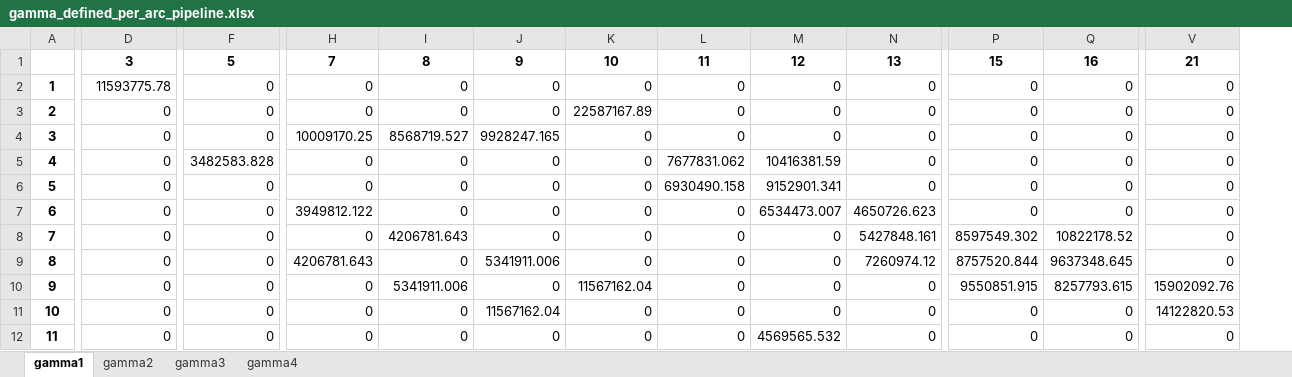
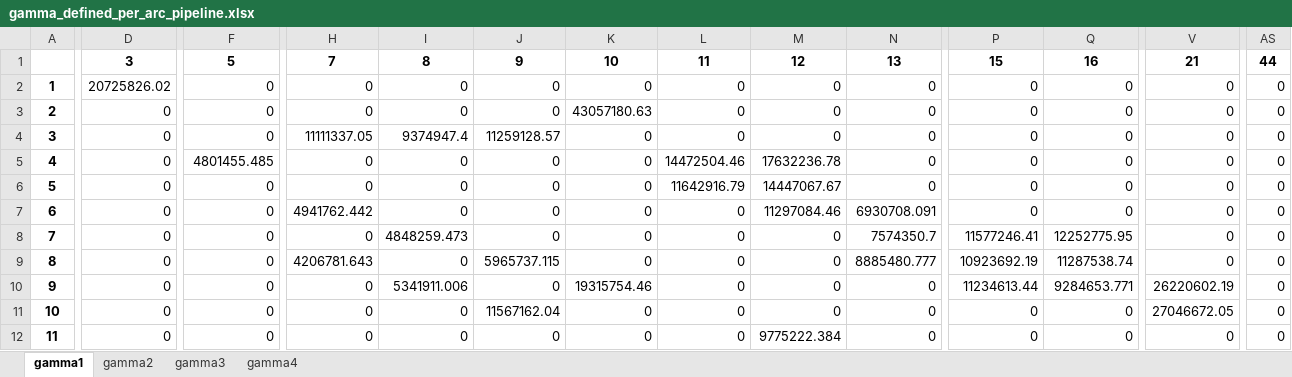
Before and after one commit to 404notykk/AdOpT-NET0_XiaoY, an Excel workbook: southern_europe/italy_data/network_capex_metrics/gamma_defined_per_arc_pipeline.xlsx, sheet gamma1, drawn as a sheet; only a part is shown, gaps mark what is left out; values as stored, in another font and other column widths than the file's, no borders; the diff covers the shown part only; the diff names each change by its address in the sheet, - before the commit and + after, or states it on an @@ line.

Commit message:
update pipeline capex gamma defined per arc (hypothetical transport hub [44]Modena-H included)

```diff
--- a/southern_europe/italy_data/network_capex_metrics/gamma_defined_per_arc_pipeline.xlsx (sheet gamma1)
+++ b/southern_europe/italy_data/network_capex_metrics/gamma_defined_per_arc_pipeline.xlsx (sheet gamma1)
+column AS, rows 1-12: 44 | 0 | 0 | 0 | 0 | 0 | 0 | 0 | 0 | 0 | 0 | 0
-D2: 11593775.78
+D2: 20725826.02
-K3: 22587167.89
+K3: 43057180.63
-H4: 10009170.25
+H4: 11111337.05
-I4: 8568719.527
+I4: 9374947.4
-J4: 9928247.165
+J4: 11259128.57
-F5: 3482583.828
+F5: 4801455.485
-L5: 7677831.062
+L5: 14472504.46
-M5: 10416381.59
+M5: 17632236.78
-L6: 6930490.158
+L6: 11642916.79
-M6: 9152901.341
+M6: 14447067.67
-H7: 3949812.122
+H7: 4941762.442
-M7: 6534473.007
+M7: 11297084.46
-N7: 4650726.623
+N7: 6930708.091
-I8: 4206781.643
+I8: 4848259.473
-N8: 5427848.161
+N8: 7574350.7
-P8: 8597549.302
+P8: 11577246.41
-Q8: 10822178.52
+Q8: 12252775.95
-J9: 5341911.006
+J9: 5965737.115
-N9: 7260974.12
+N9: 8885480.777
-P9: 8757520.844
+P9: 10923692.19
-Q9: 9637348.645
+Q9: 11287538.74
-K10: 11567162.04
+K10: 19315754.46
-P10: 9550851.915
+P10: 11234613.44
-Q10: 8257793.615
+Q10: 9284653.771
-V10: 15902092.76
+V10: 26220602.19
-V11: 14122820.53
+V11: 27046672.05
-M12: 4569565.532
+M12: 9775222.384
```
Also changed, not shown: 1 added row and 74 edited cells elsewhere in this sheet, sheet gamma2, sheet gamma3, sheet gamma4.
